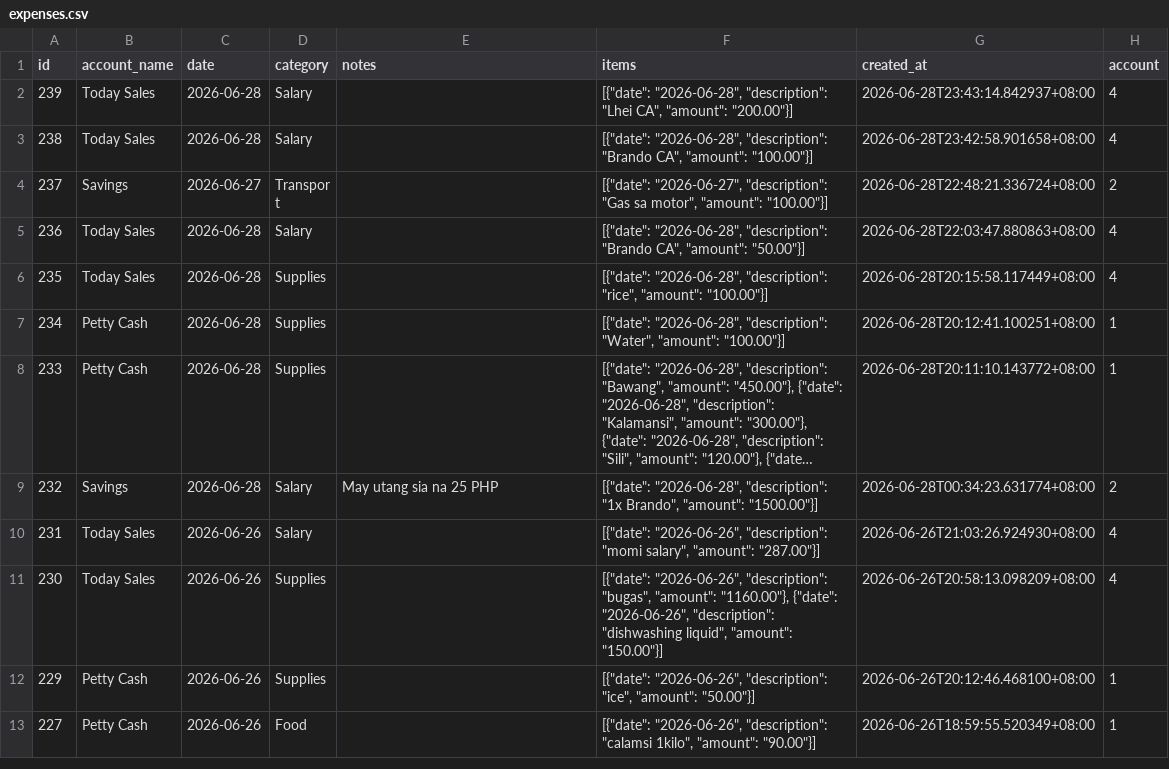
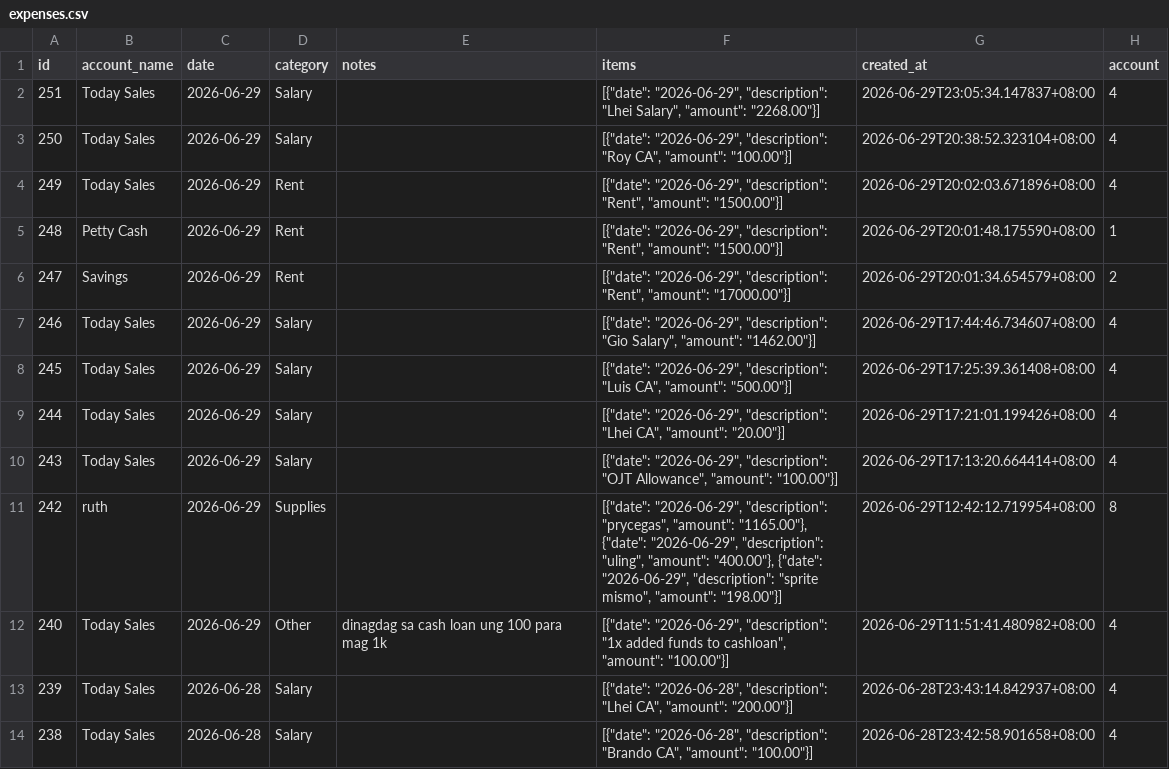
Before and after one commit to lEuvill/Inasalan_POS, a CSV file: Data/expenses.csv, drawn as a sheet; only a part is shown; the shorter side is filled out with more unchanged rows; long unchanged cells end in …; the diff names each change by its address in the sheet, - before the commit and + after, or states it on an @@ line.

Commit message:
Data sync 2026-06-30 00:21:56

```diff
--- a/Data/expenses.csv
+++ b/Data/expenses.csv
+row 2: 251 | Today Sales | 2026-06-29 | Salary |  | [{"date": "2026-06-29", "description": "Lhei Salary", "amount": "2268.00"}] | 2026-06-29T23:05:34.147837+08:00 | 4
+row 3: 250 | Today Sales | 2026-06-29 | Salary |  | [{"date": "2026-06-29", "description": "Roy CA", "amount": "100.00"}] | 2026-06-29T20:38:52.323104+08:00 | 4
+row 4: 249 | Today Sales | 2026-06-29 | Rent |  | [{"date": "2026-06-29", "description": "Rent", "amount": "1500.00"}] | 2026-06-29T20:02:03.671896+08:00 | 4
+row 5: 248 | Petty Cash | 2026-06-29 | Rent |  | [{"date": "2026-06-29", "description": "Rent", "amount": "1500.00"}] | 2026-06-29T20:01:48.175590+08:00 | 1
+row 6: 247 | Savings | 2026-06-29 | Rent |  | [{"date": "2026-06-29", "description": "Rent", "amount": "17000.00"}] | 2026-06-29T20:01:34.654579+08:00 | 2
+row 7: 246 | Today Sales | 2026-06-29 | Salary |  | [{"date": "2026-06-29", "description": "Gio Salary", "amount": "1462.00"}] | 2026-06-29T17:44:46.734607+08:00 | 4
+row 8: 245 | Today Sales | 2026-06-29 | Salary |  | [{"date": "2026-06-29", "description": "Luis CA", "amount": "500.00"}] | 2026-06-29T17:25:39.361408+08:00 | 4
+row 9: 244 | Today Sales | 2026-06-29 | Salary |  | [{"date": "2026-06-29", "description": "Lhei CA", "amount": "20.00"}] | 2026-06-29T17:21:01.199426+08:00 | 4
+row 10: 243 | Today Sales | 2026-06-29 | Salary |  | [{"date": "2026-06-29", "description": "OJT Allowance", "amount": "100.00"}] | 2026-06-29T17:13:20.664414+08:00 | 4
+row 11: 242 | ruth | 2026-06-29 | Supplies |  | [{"date": "2026-06-29", "description": "prycegas", "amount": "1165.00"}, {"date": "2026-06-29", "description": "uling", "amount": "400.00"}, {"date": "2026-06-29", "description": "sprite mismo", "amount": "198.00"}] | 2026-06-29T12:42:12.719954+08:00 | 8
+row 12: 240 | Today Sales | 2026-06-29 | Other | dinagdag sa cash loan ung 100 para mag 1k | [{"date": "2026-06-29", "description": "1x added funds to cashloan", "amount": "100.00"}] | 2026-06-29T11:51:41.480982+08:00 | 4
```
Also changed, not shown: Data/cash_accounts.csv, Data/raw_materials.csv, 4 other files.
